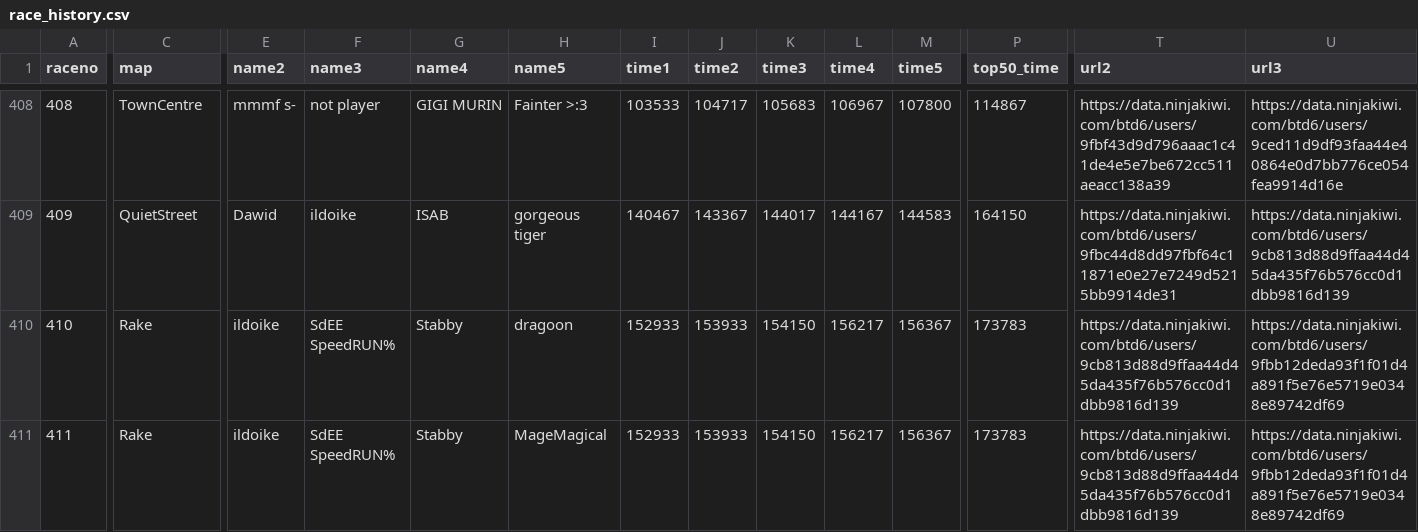
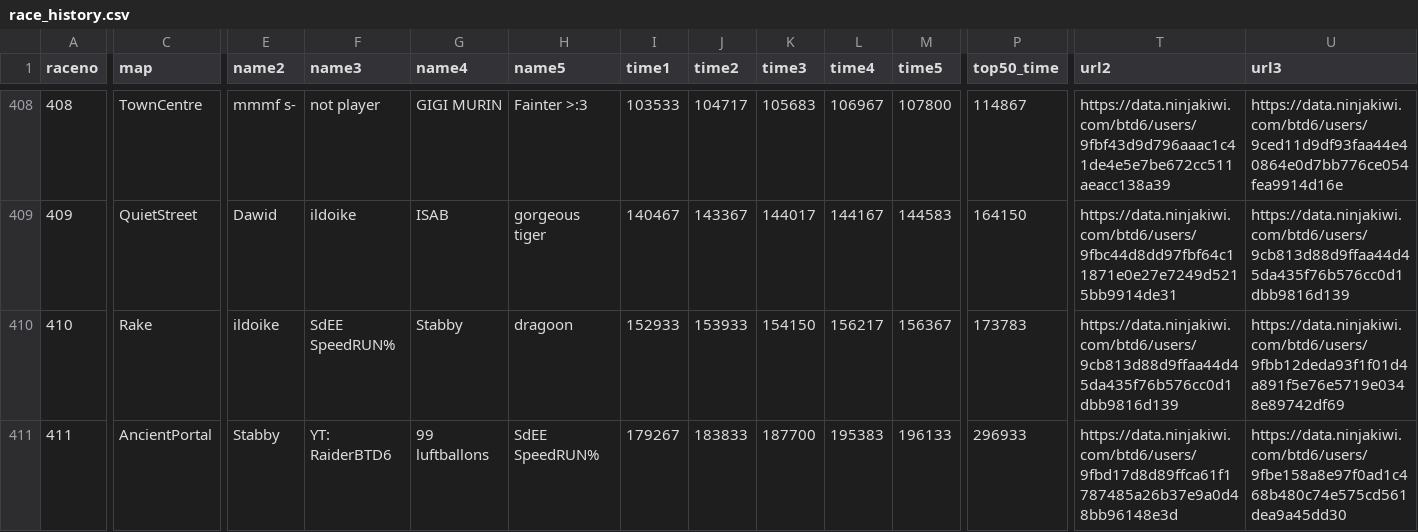
Before and after one commit to aidenhouser/BTD6_RACE_TRACKER, a CSV file: race_history.csv, drawn as a sheet; only a part is shown, gaps mark what is left out; the diff covers the shown part only; the diff names each change by its address in the sheet, - before the commit and + after, or states it on an @@ line.

```diff
--- a/race_history.csv
+++ b/race_history.csv
-C411 (map): Rake
+C411 (map): AncientPortal
-E411 (name2): ildoike
+E411 (name2): Stabby
-F411 (name3): SdEE SpeedRUN%
+F411 (name3): YT: RaiderBTD6
-G411 (name4): Stabby
+G411 (name4): 99 luftballons
-H411 (name5): MageMagical
+H411 (name5): SdEE SpeedRUN%
-I411 (time1): 152933
+I411 (time1): 179267
-J411 (time2): 153933
+J411 (time2): 183833
-K411 (time3): 154150
+K411 (time3): 187700
-L411 (time4): 156217
+L411 (time4): 195383
-M411 (time5): 156367
+M411 (time5): 196133
-P411 (top50_time): 173783
+P411 (top50_time): 296933
-T411 (url2): https://data.ninjakiwi.com/btd6/users/9cb813d88d9ffaa44d45da435f76b576cc0d1dbb9816d139
+T411 (url2): https://data.ninjakiwi.com/btd6/users/9fbd17d8d89ffca61f1787485a26b37e9a0d48bb96148e3d
-U411 (url3): https://data.ninjakiwi.com/btd6/users/9fbb12deda93f1f01d4a891f5e76e5719e0348e89742df69
+U411 (url3): https://data.ninjakiwi.com/btd6/users/9fbe158a8e97f0ad1c468b480c74e575cd561dea9a45dd30
```
Also changed, not shown: 2 edited cells elsewhere in this file, 1 other file.
